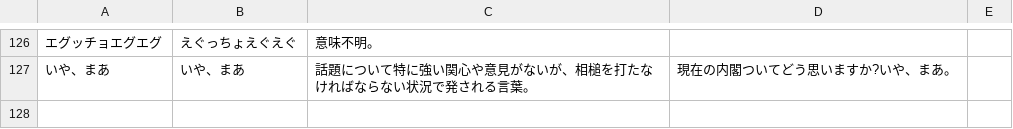
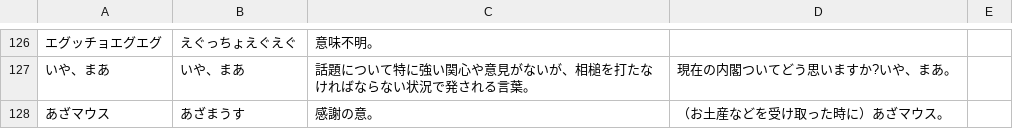
Before and after one commit to hello-coins/tsukuba-dict, a CSV file: main.csv, drawn as a sheet; only a part is shown, gaps mark what is left out; the diff names each change by its address in the sheet, - before the commit and + after, or states it on an @@ line.

Commit message:
add あざマウス

```diff
--- a/main.csv
+++ b/main.csv
+row 128: あざマウス | あざまうす | 感謝の意。 | （お土産などを受け取った時に）あざマウス。
```
